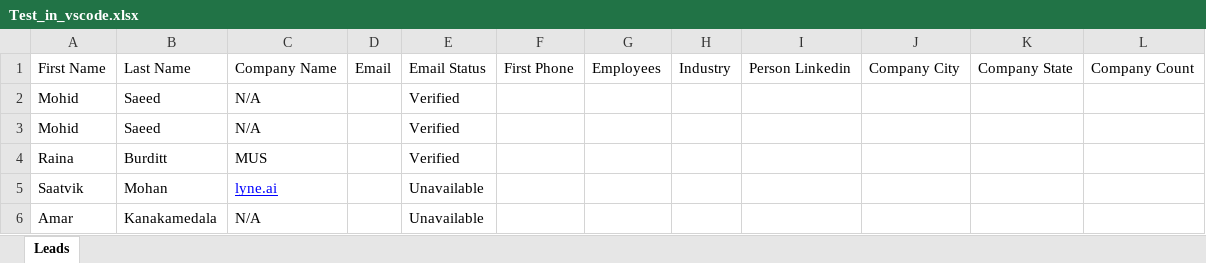
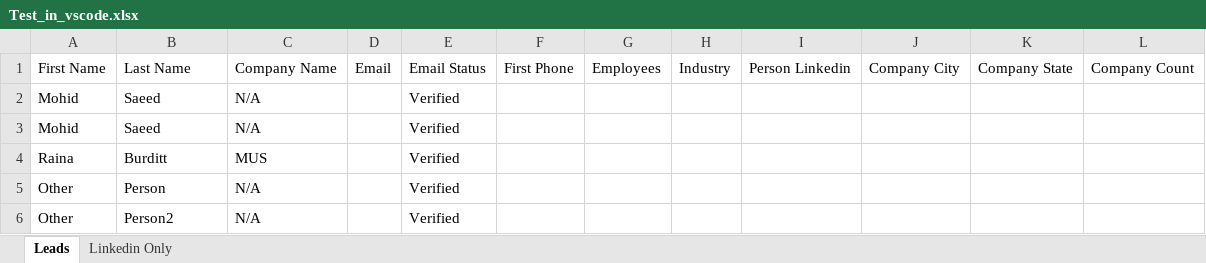
Before and after one commit to mohidsaeedMUS/SheetFormatter, an Excel workbook: Test_in_vscode.xlsx, sheet Leads, drawn as a sheet; values as stored, in another font and other column widths than the file's, no borders; removed rows and columns are numbered as before the commit, all else as after; the diff names each change by its address in the sheet, - before the commit and + after, or states it on an @@ line.

```diff
--- a/Test_in_vscode.xlsx (sheet Leads)
+++ b/Test_in_vscode.xlsx (sheet Leads)
+sheet tab: Linkedin Only
-row 5: Saatvik | Mohan | lyne.ai |  | Unavailable
-row 6: Amar | Kanakamedala | N/A |  | Unavailable
+row 5: Other | Person | N/A |  | Verified
+row 6: Other | Person2 | N/A |  | Verified
```
Also changed, not shown: 3 other files.
